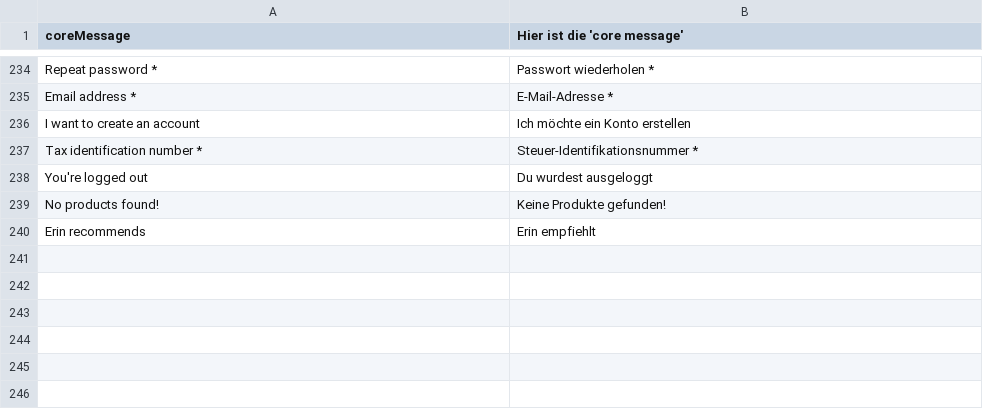
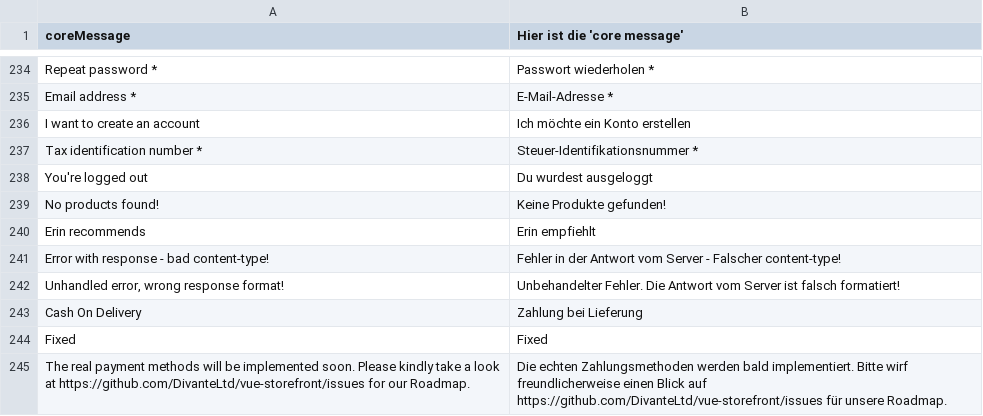
Before and after one commit to denis554/vue-storefront, a CSV file: core/resource/i18n/de-DE.csv, drawn as a sheet; only a part is shown, gaps mark what is left out.

Commit message:
New translations added [GER]

```diff
--- a/core/resource/i18n/de-DE.csv
+++ b/core/resource/i18n/de-DE.csv
@@ -240 +240,6 @@
 "Erin recommends","Erin empfiehlt"
+"Error with response - bad content-type!","Fehler in der Antwort vom Server - Falscher content-type!"
+"Unhandled error, wrong response format!","Unbehandelter Fehler. Die Antwort vom Server ist falsch formatiert!"
+"Cash On Delivery","Zahlung bei Lieferung"
+"Fixed","Fixed"
+"The real payment methods will be implemented soon. Please kindly take a look at https://github.com/DivanteLtd/vue-storefront/issues for our Roadmap.","Die echten Zahlungsmethoden werden bald implementiert. Bitte wirf freundlicherweise einen Blick auf https://github.com/DivanteLtd/vue-storefront/issues für unsere Roadmap."
```
